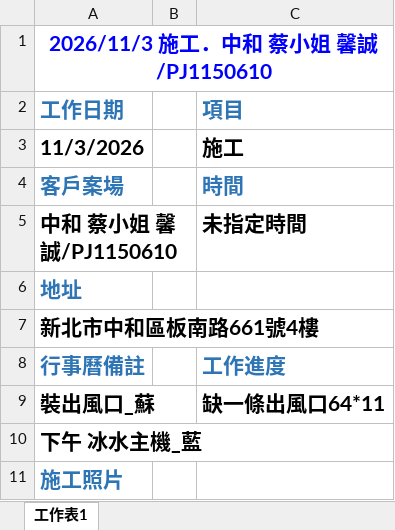
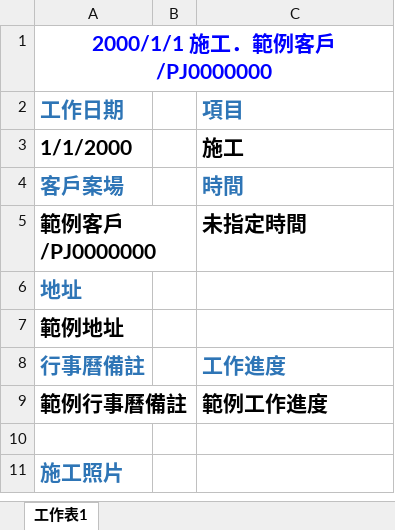
Before and after one commit to jlin53882/hvac-inventory, an Excel workbook: app/assets/工程進度回報範本.xlsx, sheet 工作表1, drawn as a sheet; values as stored, in another font and other column widths than the file's, no borders; charts and pictures not drawn; removed rows and columns are numbered as before the commit, all else as after; the diff names each change by its address in the sheet, - before the commit and + after, or states it on an @@ line.

```diff
--- a/app/assets/工程進度回報範本.xlsx (sheet 工作表1)
+++ b/app/assets/工程進度回報範本.xlsx (sheet 工作表1)
-A1 (工作日期): 2026/11/3 施工．中和 蔡小姐 馨誠/PJ1150610
+A1 (工作日期): 2000/1/1 施工．範例客戶/PJ0000000
-A3 (工作日期): 11/3/2026
+A3 (工作日期): 1/1/2000
-A5 (工作日期): 中和 蔡小姐 馨誠/PJ1150610
+A5 (工作日期): 範例客戶/PJ0000000
-A7 (工作日期): 新北市中和區板南路661號4樓
+A7 (工作日期): 範例地址
-row 9: 裝出風口_蘇 |  | 缺一條出風口64*11
+row 9: 範例行事曆備註 |  | 範例工作進度
-A10 (工作日期): 下午 冰水主機_藍
+A10 (工作日期): (empty)
```
Also changed, not shown: charts or pictures, 1 other file.
